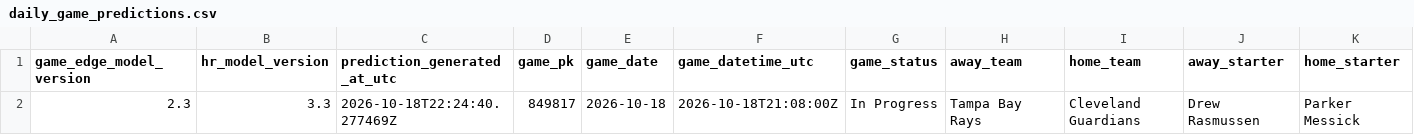
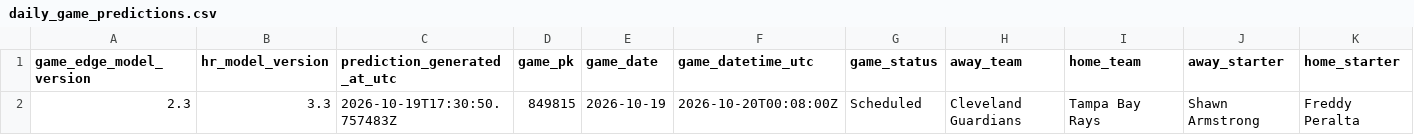
Before and after one commit to SSpeterson2b/launchpoint-hr, a CSV file: data/daily_game_predictions.csv, drawn as a sheet; only a part is shown; removed rows and columns are numbered as before the commit, all else as after; rows hold the shown columns only; the diff names each change by its address in the sheet, - before the commit and + after, or states it on an @@ line.

Commit message:
Update public MLB Game Edge predictions

```diff
--- a/data/daily_game_predictions.csv
+++ b/data/daily_game_predictions.csv
-row 2: 2.3 | 3.3 | 2026-10-18T22:24:40.277469Z | 849817 | 2026-10-18 | 2026-10-18T21:08:00Z | In Progress | Tampa Bay Rays | Cleveland Guardians | Drew Rasmussen | Parker Messick
+row 2: 2.3 | 3.3 | 2026-10-19T17:30:50.757483Z | 849815 | 2026-10-19 | 2026-10-20T00:08:00Z | Scheduled | Cleveland Guardians | Tampa Bay Rays | Shawn Armstrong | Freddy Peralta
```
